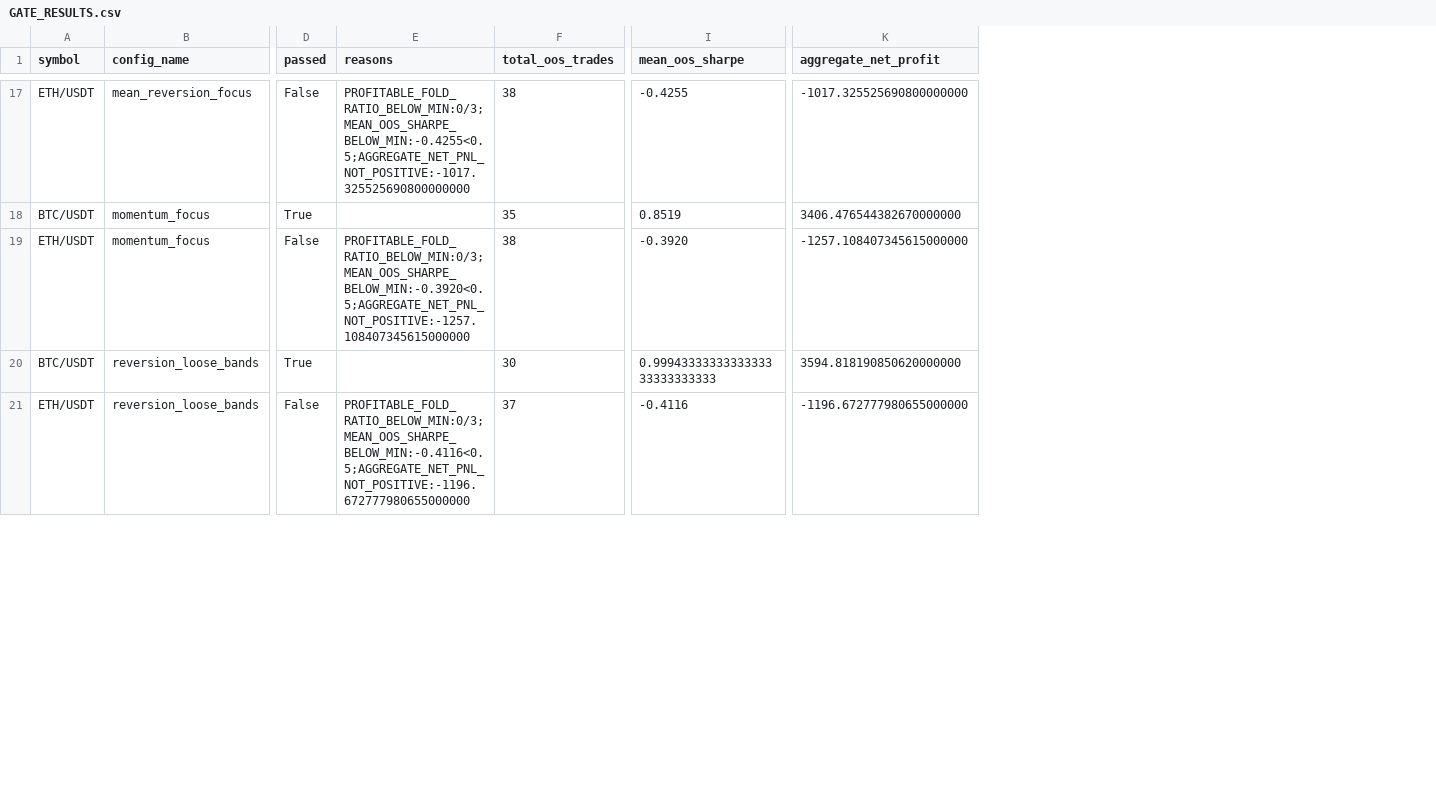
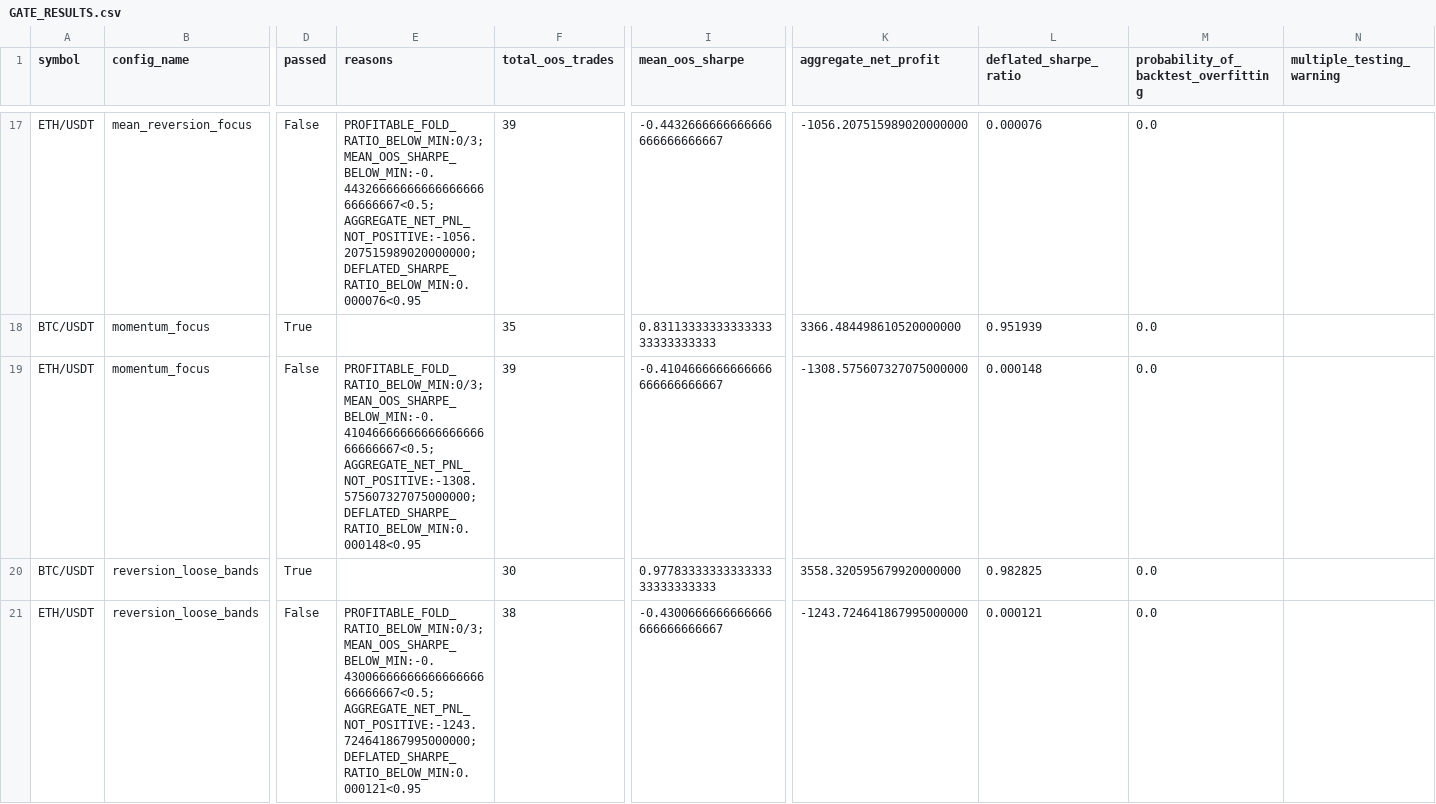
Before and after one commit to thanhhuy1111/Trading, a CSV file: docs/research/experiments/GATE_RESULTS.csv, drawn as a sheet; only a part is shown, gaps mark what is left out; the diff covers the shown part only; the diff names each change by its address in the sheet, - before the commit and + after, or states it on an @@ line.

Commit message:
chore: re-run full alpha research campaign with DSR/PBO overfitting layer
Real run against live Binance BTC/USDT + ETH/USDT daily candles
(2019-01-07 .. 2026-07-23), 15 configs x 2 symbols x (3 OOS folds +
1 full-period run) = 120 experiments via EventDrivenBacktestEngine,
10.7s elapsed.

Result: NO STRATEGY CONFIGURATION CLEARED THE GATE (unchanged conclusion
from the prior run already on this branch) -- 2 (symbol,config) pairs
passed on BTC/USDT alone (momentum_focus, reversion_loose_bands), but
every config failed on ETH/USDT (negative mean OOS Sharpe across nearly
the entire grid), and promotion requires clearing the gate on both
symbols. The two BTC-only passes both survive the new Deflated Sharpe
Ratio check, though momentum_focus does so by a thin margin
(DSR=0.951939 against a 0.95 minimum) -- a useful real data point for
how tight that threshold is in practice. PBO is 0.0 for both (no
detected in-sample/out-of-sample winner-switching across the 15-trial
grid). Every other near-passing config is downgraded by the new
DEFLATED_SHARPE_RATIO_BELOW_MIN check, visible in GATE_RESULTS.csv.

Decision: B -- CAMPAIGN COMPLETE, NO STRATEGY APPROVED.

```diff
--- a/docs/research/experiments/GATE_RESULTS.csv
+++ b/docs/research/experiments/GATE_RESULTS.csv
+column L (deflated_sharpe_ratio), rows 17-21: 0.000076 | 0.951939 | 0.000148 | 0.982825 | 0.000121
+column M, row 1: probability_of_backtest_overfitting; rows 17-21: all 0.0
+column N (multiple_testing_warning), empty
-E17 (reasons): PROFITABLE_FOLD_RATIO_BELOW_MIN:0/3;MEAN_OOS_SHARPE_BELOW_MIN:-0.4255<0.5;AGGREGATE_NET_PNL_NOT_POSITIVE:-1017.325525690800000000
+E17 (reasons): PROFITABLE_FOLD_RATIO_BELOW_MIN:0/3;MEAN_OOS_SHARPE_BELOW_MIN:-0.4432666666666666666666666667<0.5;AGGREGATE_NET_PNL_NOT_POSITIVE:-1056.207515989020000000;DEFLATED_SHARPE_RATIO_BELOW_MIN:0.000076<0.95
-F17 (total_oos_trades): 38
+F17 (total_oos_trades): 39
-I17 (mean_oos_sharpe): -0.4255
+I17 (mean_oos_sharpe): -0.4432666666666666666666666667
-K17 (aggregate_net_profit): -1017.325525690800000000
+K17 (aggregate_net_profit): -1056.207515989020000000
-I18 (mean_oos_sharpe): 0.8519
+I18 (mean_oos_sharpe): 0.8311333333333333333333333333
-K18 (aggregate_net_profit): 3406.476544382670000000
+K18 (aggregate_net_profit): 3366.484498610520000000
-E19 (reasons): PROFITABLE_FOLD_RATIO_BELOW_MIN:0/3;MEAN_OOS_SHARPE_BELOW_MIN:-0.3920<0.5;AGGREGATE_NET_PNL_NOT_POSITIVE:-1257.108407345615000000
+E19 (reasons): PROFITABLE_FOLD_RATIO_BELOW_MIN:0/3;MEAN_OOS_SHARPE_BELOW_MIN:-0.4104666666666666666666666667<0.5;AGGREGATE_NET_PNL_NOT_POSITIVE:-1308.575607327075000000;DEFLATED_SHARPE_RATIO_BELOW_MIN:0.000148<0.95
-F19 (total_oos_trades): 38
+F19 (total_oos_trades): 39
-I19 (mean_oos_sharpe): -0.3920
+I19 (mean_oos_sharpe): -0.4104666666666666666666666667
-K19 (aggregate_net_profit): -1257.108407345615000000
+K19 (aggregate_net_profit): -1308.575607327075000000
-I20 (mean_oos_sharpe): 0.9994333333333333333333333333
+I20 (mean_oos_sharpe): 0.9778333333333333333333333333
-K20 (aggregate_net_profit): 3594.818190850620000000
+K20 (aggregate_net_profit): 3558.320595679920000000
-E21 (reasons): PROFITABLE_FOLD_RATIO_BELOW_MIN:0/3;MEAN_OOS_SHARPE_BELOW_MIN:-0.4116<0.5;AGGREGATE_NET_PNL_NOT_POSITIVE:-1196.672777980655000000
+E21 (reasons): PROFITABLE_FOLD_RATIO_BELOW_MIN:0/3;MEAN_OOS_SHARPE_BELOW_MIN:-0.4300666666666666666666666667<0.5;AGGREGATE_NET_PNL_NOT_POSITIVE:-1243.724641867995000000;DEFLATED_SHARPE_RATIO_BELOW_MIN:0.000121<0.95
-F21 (total_oos_trades): 37
+F21 (total_oos_trades): 38
-I21 (mean_oos_sharpe): -0.4116
+I21 (mean_oos_sharpe): -0.4300666666666666666666666667
-K21 (aggregate_net_profit): -1196.672777980655000000
+K21 (aggregate_net_profit): -1243.724641867995000000
```
Also changed, not shown: 99 edited cells elsewhere in this file, docs/research/experiments/EXPERIMENT_LEDGER.csv, 3 other files.
